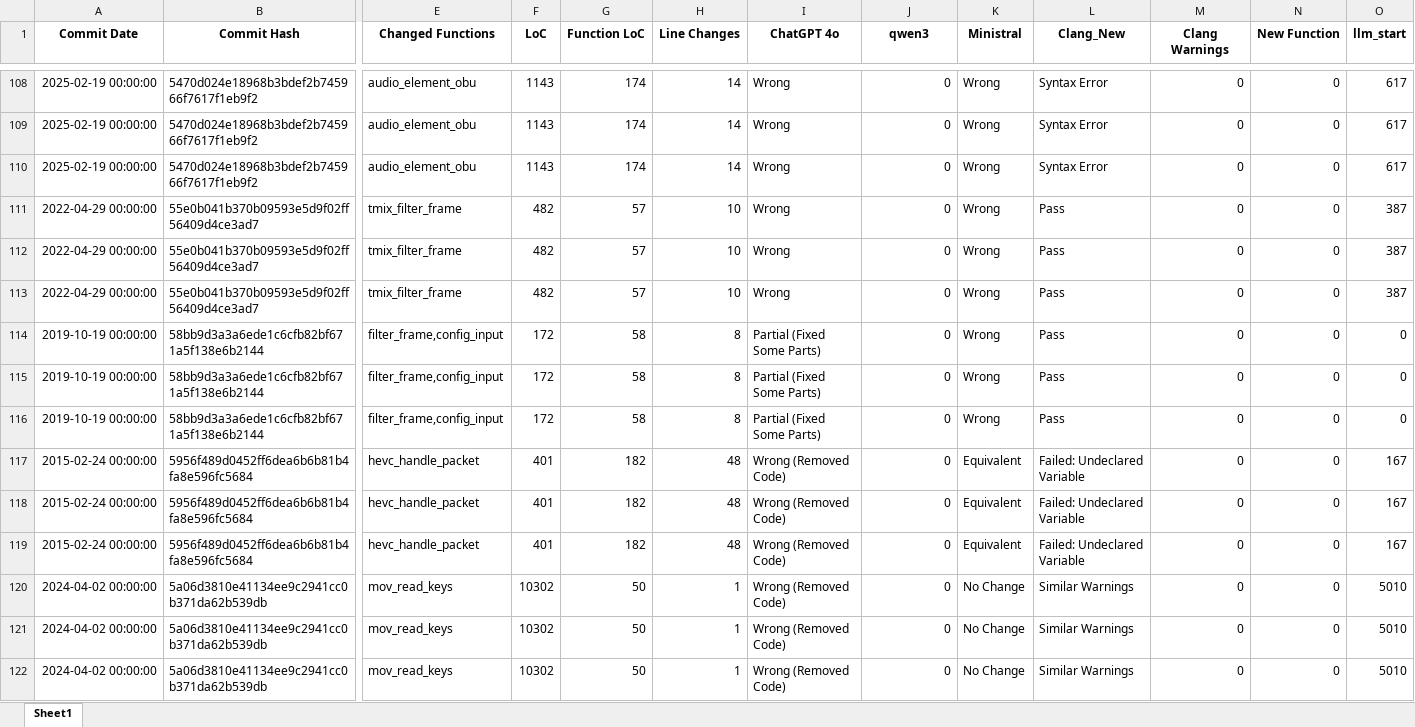
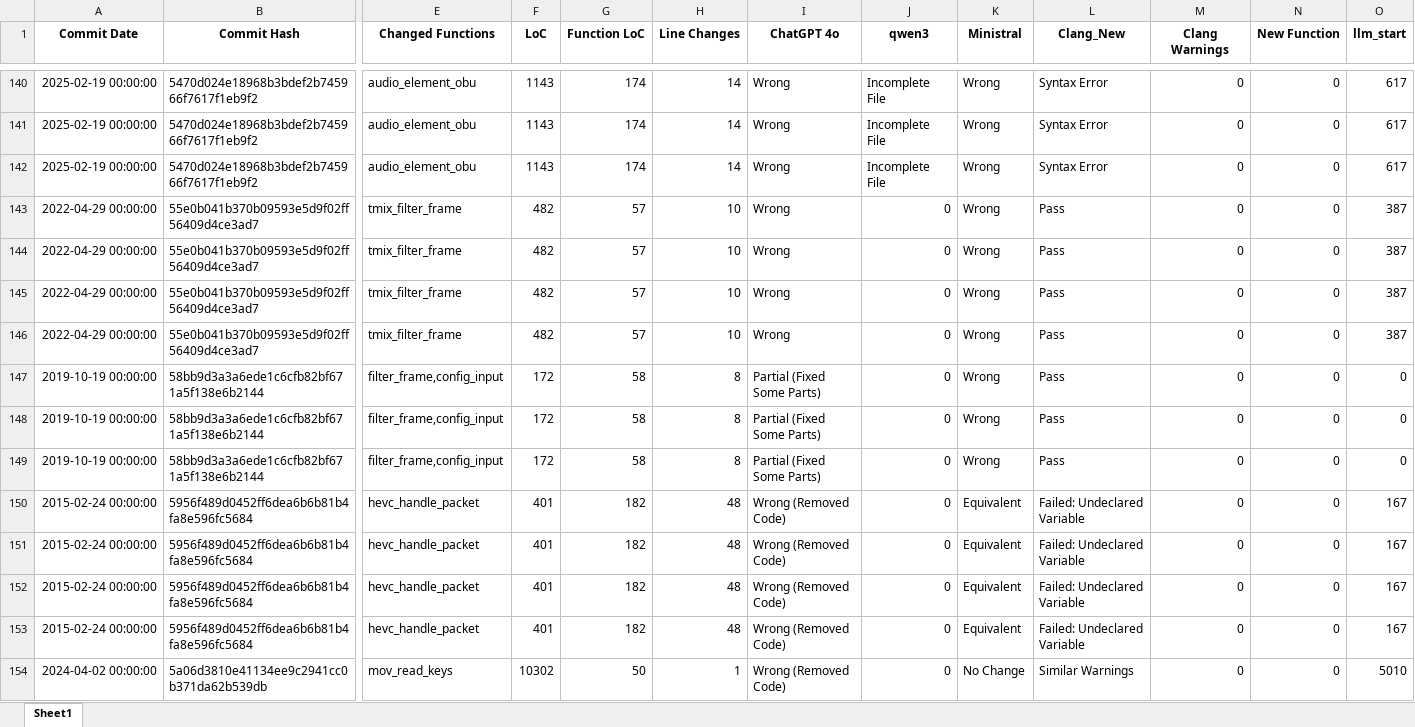
Before and after one commit to MuyeedAhmed/LLMVerification, an Excel workbook: ExcelFiles/FFmpeg_Clang_Summary.xlsx, sheet Sheet1, drawn as a sheet; only a part is shown, gaps mark what is left out; the shorter side is filled out with more unchanged rows; values as stored, in another font and other column widths than the file's, no borders; addresses are those after the commit; rows hold the shown columns only; the diff covers the shown part only; the diff names each change by its address in the sheet, - before the commit and + after, or states it on an @@ line.

```diff
--- a/ExcelFiles/FFmpeg_Clang_Summary.xlsx (sheet Sheet1)
+++ b/ExcelFiles/FFmpeg_Clang_Summary.xlsx (sheet Sheet1)
-J140:J142 (qwen3): 0
+J140:J142 (qwen3): Incomplete File
+row 146: 2022-04-29 00:00:00 | 55e0b041b370b09593e5d9f02ff56409d4ce3ad7 | tmix_filter_frame | 482 | 57 | 10 | Wrong | 0 | Wrong | Pass | 0 | 0 | 387
+row 150: 2015-02-24 00:00:00 | 5956f489d0452ff6dea6b6b81b4fa8e596fc5684 | hevc_handle_packet | 401 | 182 | 48 | Wrong (Removed Code) | 0 | Equivalent | Failed: Undeclared Variable | 0 | 0 | 167
```
Also changed, not shown: 62 added rows and 67 edited cells elsewhere in this sheet, ExcelFiles/FFmpeg.xlsx.
